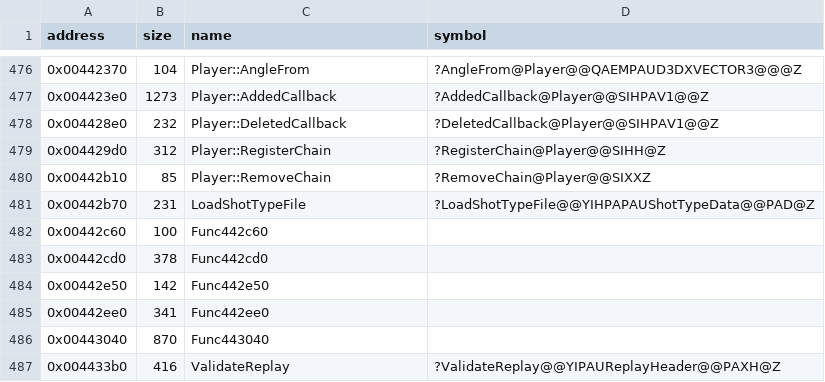
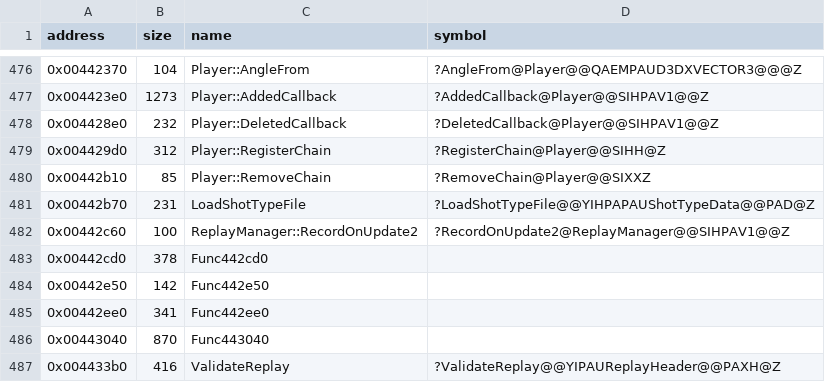
Before and after one commit to Cirno-Labs/th07, a CSV file: config/symbols.csv, drawn as a sheet; only a part is shown, gaps mark what is left out.

Commit message:
Decompile RecordOnUpdate2 (0x442c60)
Not in th06: a second update callback that clears the frame's event
bits before the game sets them, keeps the random seed and resets the
random count. Starts src/replay.cpp.

```diff
--- a/config/symbols.csv
+++ b/config/symbols.csv
@@ -481,3 +481,3 @@ address,size,name,symbol
 0x00442b70,231,LoadShotTypeFile,?LoadShotTypeFile@@YIHPAPAUShotTypeData@@PAD@Z
-0x00442c60,100,Func442c60,
+0x00442c60,100,ReplayManager::RecordOnUpdate2,?RecordOnUpdate2@ReplayManager@@SIHPAV1@@Z
 0x00442cd0,378,Func442cd0,
```
Also changed, not shown: 4 other files.
